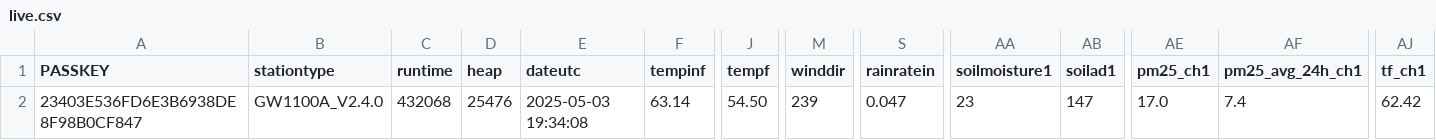
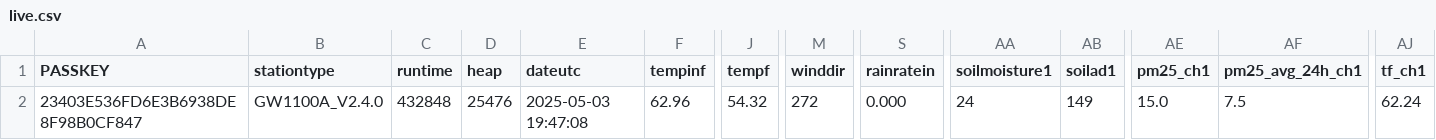
Before and after one commit to wetterzerbst/wetterdaten, a CSV file: data/live.csv, drawn as a sheet; only a part is shown, gaps mark what is left out; the diff names each change by its address in the sheet, - before the commit and + after, or states it on an @@ line.

```diff
--- a/data/live.csv
+++ b/data/live.csv
-C2 (runtime): 432068
+C2 (runtime): 432848
-E2 (dateutc): 2025-05-03 19:34:08
+E2 (dateutc): 2025-05-03 19:47:08
-F2 (tempinf): 63.14
+F2 (tempinf): 62.96
-J2 (tempf): 54.50
+J2 (tempf): 54.32
-M2 (winddir): 239
+M2 (winddir): 272
-S2 (rainratein): 0.047
+S2 (rainratein): 0.000
-AA2 (soilmoisture1): 23
+AA2 (soilmoisture1): 24
-AB2 (soilad1): 147
+AB2 (soilad1): 149
-AE2 (pm25_ch1): 17.0
+AE2 (pm25_ch1): 15.0
-AF2 (pm25_avg_24h_ch1): 7.4
+AF2 (pm25_avg_24h_ch1): 7.5
-AJ2 (tf_ch1): 62.42
+AJ2 (tf_ch1): 62.24
```
Also changed, not shown: 2 other files.
